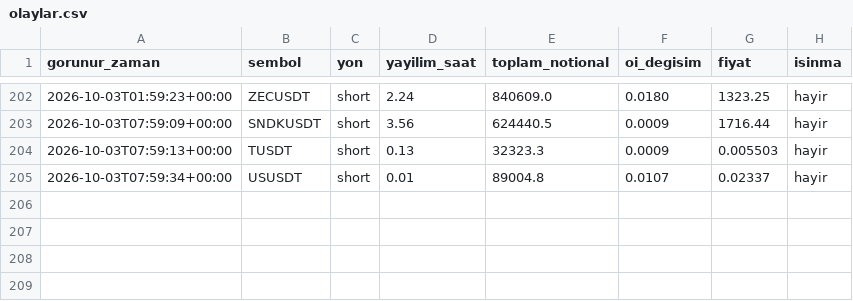
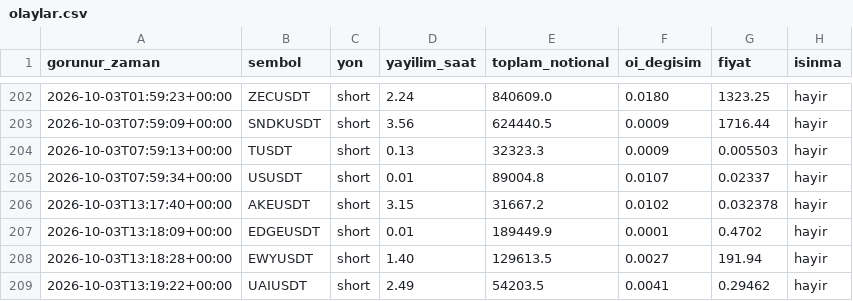
Before and after one commit to varmlx26/balina-dedektor, a CSV file: olaylar.csv, drawn as a sheet; only a part is shown, gaps mark what is left out.

```diff
--- a/olaylar.csv
+++ b/olaylar.csv
@@ -205 +205,5 @@ gorunur_zaman,sembol,yon,yayilim_saat,toplam_notional,oi_degisim,fiyat,isinma
 2026-10-03T07:59:34+00:00,USUSDT,short,0.01,89004.8,0.0107,0.02337,hayir
+2026-10-03T13:17:40+00:00,AKEUSDT,short,3.15,31667.2,0.0102,0.032378,hayir
+2026-10-03T13:18:09+00:00,EDGEUSDT,short,0.01,189449.9,0.0001,0.4702,hayir
+2026-10-03T13:18:28+00:00,EWYUSDT,short,1.40,129613.5,0.0027,191.94,hayir
+2026-10-03T13:19:22+00:00,UAIUSDT,short,2.49,54203.5,0.0041,0.29462,hayir
```
Also changed, not shown: 2 other files.
